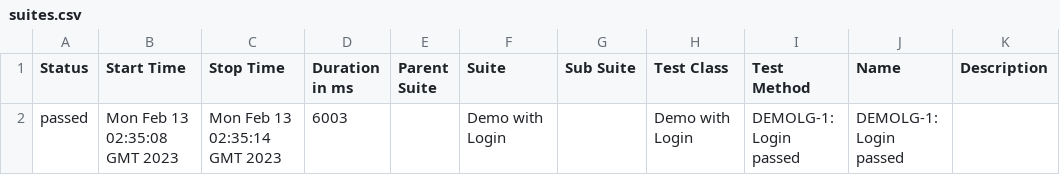
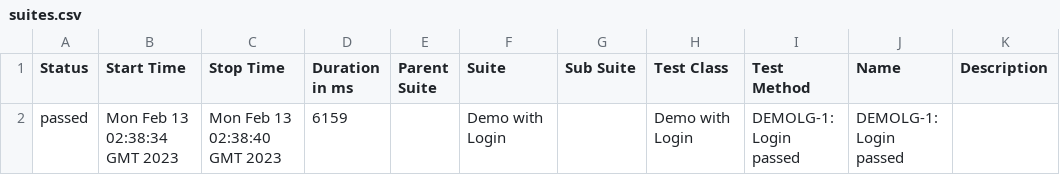
Before and after one commit to khoanhuynh-evizi/dashboard-demo, a CSV file: data/suites.csv, drawn as a sheet.

```diff
--- a/data/suites.csv
+++ b/data/suites.csv
@@ -1,2 +1,2 @@
 "Status","Start Time","Stop Time","Duration in ms","Parent Suite","Suite","Sub Suite","Test Class","Test Method","Name","Description"
-"passed","Mon Feb 13 02:35:08 GMT 2023","Mon Feb 13 02:35:14 GMT 2023","6003","","Demo with Login","","Demo with Login","DEMOLG-1: Login passed","DEMOLG-1: Login passed",""
+"passed","Mon Feb 13 02:38:34 GMT 2023","Mon Feb 13 02:38:40 GMT 2023","6159","","Demo with Login","","Demo with Login","DEMOLG-1: Login passed","DEMOLG-1: Login passed",""
```
Also changed, not shown: 22 other files.
